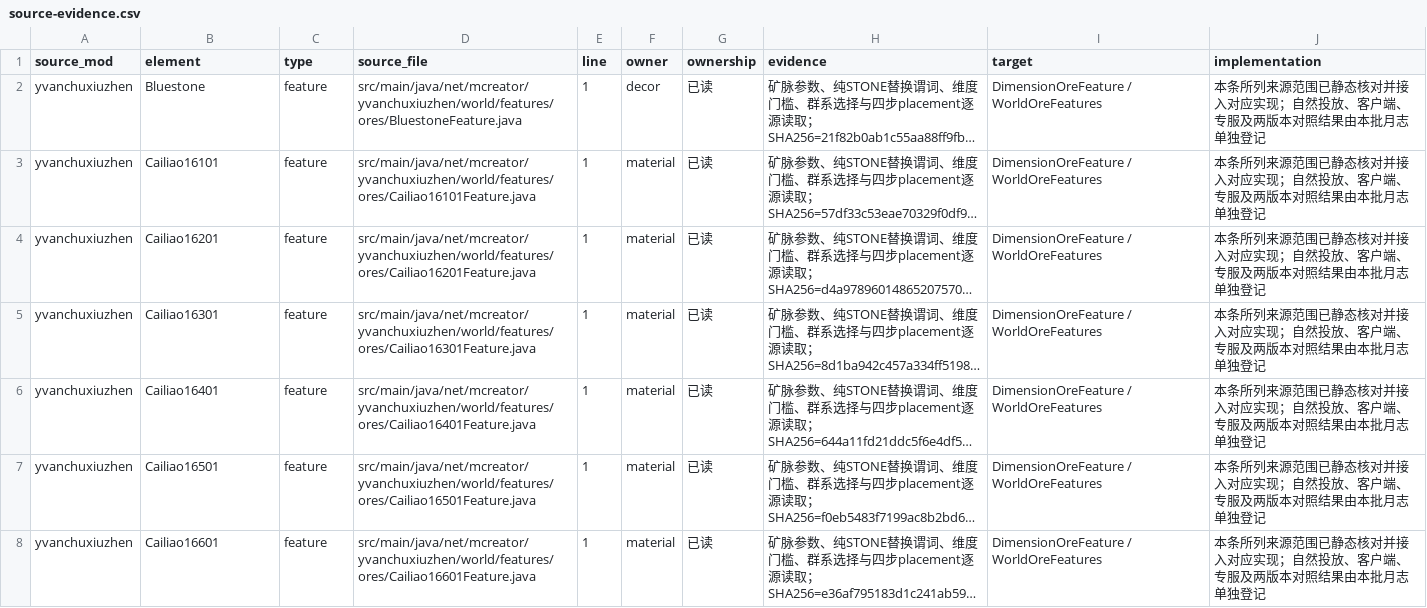
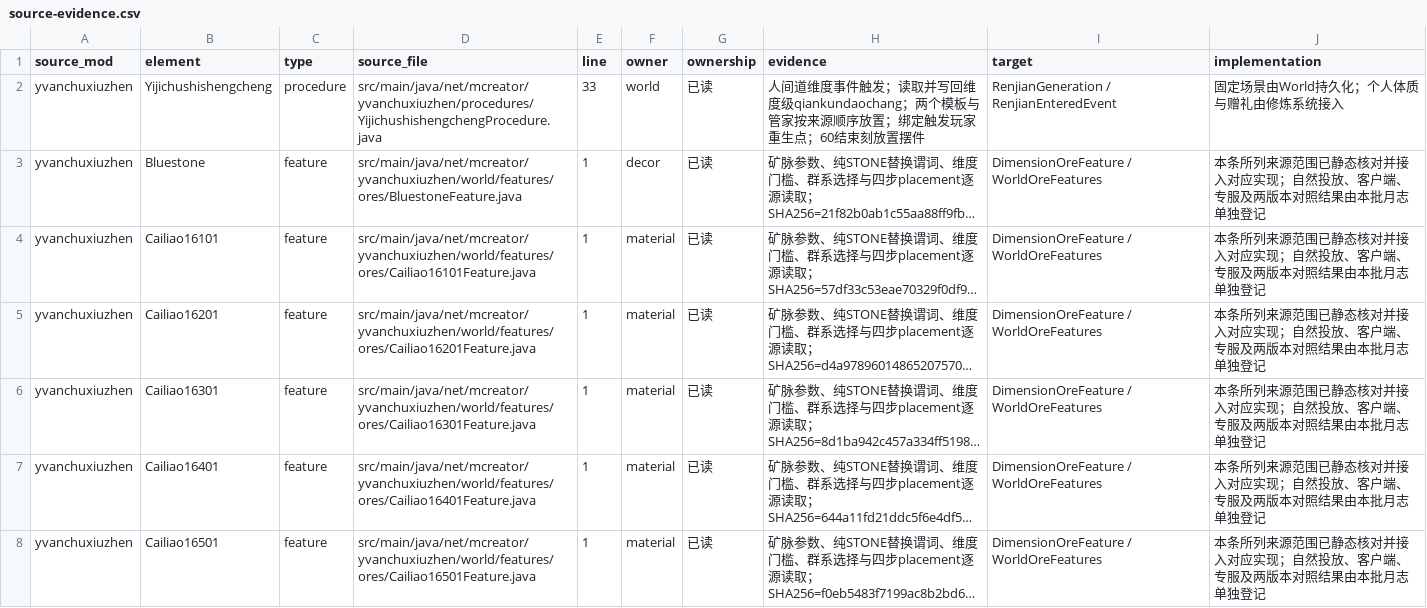
Before and after one commit to Shane77ly/yvanchuxiuzhen-1.21.1, a CSV file: docs/systems/world/ledger/source-evidence.csv, drawn as a sheet; only a part is shown; the shorter side is filled out with more unchanged rows; long unchanged cells end in …; the diff names each change by its address in the sheet, - before the commit and + after, or states it on an @@ line.

```diff
--- a/docs/systems/world/ledger/source-evidence.csv
+++ b/docs/systems/world/ledger/source-evidence.csv
+row 2: yvanchuxiuzhen | Yijichushishengcheng | procedure | src/main/java/net/mcreator/yvanchuxiuzhen/procedures/YijichushishengchengProcedure.java | 33 | world | 已读 | 人间道维度事件触发；读取并写回维度级qiankundaochang；两个模板与管家按来源顺序放置；绑定触发玩家重生点；60结束刻放置摆件 | RenjianGeneration / RenjianEnteredEvent | 固定场景由World持久化；个人体质与赠礼由修炼系统接入
```
Also changed, not shown: docs/systems/world/ledger/source-fingerprints.csv, 14 other files.
